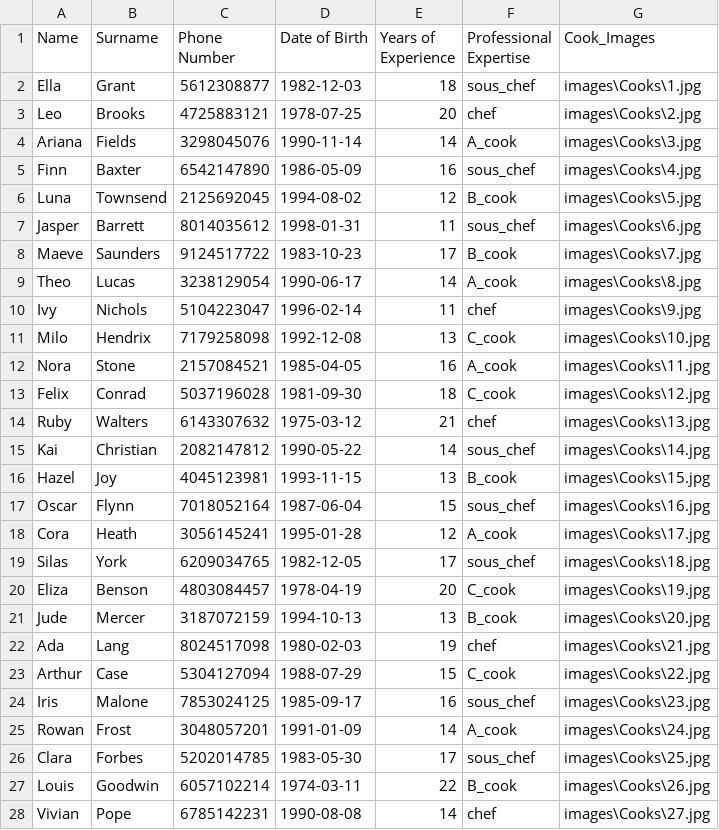
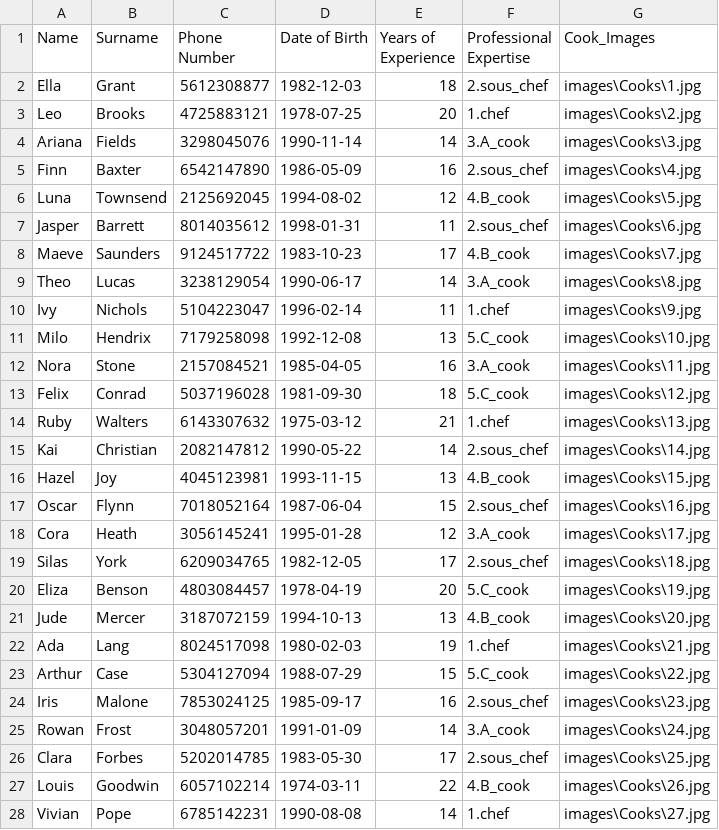
Before and after one commit to konstantinosk31/Databases-I-NTUA, a CSV file: cook.csv, drawn as a sheet; only a part is shown; the diff covers the shown part only.

```diff
--- a/cook.csv
+++ b/cook.csv
@@ -1,28 +1,28 @@
 Name,Surname,Phone Number,Date of Birth,Years of Experience,Professional Expertise,Cook_Images
-Ella,Grant,5612308877,1982-12-03,18,sous_chef,images\Cooks\1.jpg
-Leo,Brooks,4725883121,1978-07-25,20,chef,images\Cooks\2.jpg
-Ariana,Fields,3298045076,1990-11-14,14,A_cook,images\Cooks\3.jpg
-Finn,Baxter,6542147890,1986-05-09,16,sous_chef,images\Cooks\4.jpg
-Luna,Townsend,2125692045,1994-08-02,12,B_cook,images\Cooks\5.jpg
-Jasper,Barrett,8014035612,1998-01-31,11,sous_chef,images\Cooks\6.jpg
-Maeve,Saunders,9124517722,1983-10-23,17,B_cook,images\Cooks\7.jpg
-Theo,Lucas,3238129054,1990-06-17,14,A_cook,images\Cooks\8.jpg
-Ivy,Nichols,5104223047,1996-02-14,11,chef,images\Cooks\9.jpg
-Milo,Hendrix,7179258098,1992-12-08,13,C_cook,images\Cooks\10.jpg
-Nora,Stone,2157084521,1985-04-05,16,A_cook,images\Cooks\11.jpg
-Felix,Conrad,5037196028,1981-09-30,18,C_cook,images\Cooks\12.jpg
-Ruby,Walters,6143307632,1975-03-12,21,chef,images\Cooks\13.jpg
-Kai,Christian,2082147812,1990-05-22,14,sous_chef,images\Cooks\14.jpg
-Hazel,Joy,4045123981,1993-11-15,13,B_cook,images\Cooks\15.jpg
-Oscar,Flynn,7018052164,1987-06-04,15,sous_chef,images\Cooks\16.jpg
-Cora,Heath,3056145241,1995-01-28,12,A_cook,images\Cooks\17.jpg
-Silas,York,6209034765,1982-12-05,17,sous_chef,images\Cooks\18.jpg
-Eliza,Benson,4803084457,1978-04-19,20,C_cook,images\Cooks\19.jpg
-Jude,Mercer,3187072159,1994-10-13,13,B_cook,images\Cooks\20.jpg
-Ada,Lang,8024517098,1980-02-03,19,chef,images\Cooks\21.jpg
-Arthur,Case,5304127094,1988-07-29,15,C_cook,images\Cooks\22.jpg
-Iris,Malone,7853024125,1985-09-17,16,sous_chef,images\Cooks\23.jpg
-Rowan,Frost,3048057201,1991-01-09,14,A_cook,images\Cooks\24.jpg
-Clara,Forbes,5202014785,1983-05-30,17,sous_chef,images\Cooks\25.jpg
-Louis,Goodwin,6057102214,1974-03-11,22,B_cook,images\Cooks\26.jpg
-Vivian,Pope,6785142231,1990-08-08,14,chef,images\Cooks\27.jpg
+Ella,Grant,5612308877,1982-12-03,18,2.sous_chef,images\Cooks\1.jpg
+Leo,Brooks,4725883121,1978-07-25,20,1.chef,images\Cooks\2.jpg
+Ariana,Fields,3298045076,1990-11-14,14,3.A_cook,images\Cooks\3.jpg
+Finn,Baxter,6542147890,1986-05-09,16,2.sous_chef,images\Cooks\4.jpg
+Luna,Townsend,2125692045,1994-08-02,12,4.B_cook,images\Cooks\5.jpg
+Jasper,Barrett,8014035612,1998-01-31,11,2.sous_chef,images\Cooks\6.jpg
+Maeve,Saunders,9124517722,1983-10-23,17,4.B_cook,images\Cooks\7.jpg
+Theo,Lucas,3238129054,1990-06-17,14,3.A_cook,images\Cooks\8.jpg
+Ivy,Nichols,5104223047,1996-02-14,11,1.chef,images\Cooks\9.jpg
+Milo,Hendrix,7179258098,1992-12-08,13,5.C_cook,images\Cooks\10.jpg
+Nora,Stone,2157084521,1985-04-05,16,3.A_cook,images\Cooks\11.jpg
+Felix,Conrad,5037196028,1981-09-30,18,5.C_cook,images\Cooks\12.jpg
+Ruby,Walters,6143307632,1975-03-12,21,1.chef,images\Cooks\13.jpg
+Kai,Christian,2082147812,1990-05-22,14,2.sous_chef,images\Cooks\14.jpg
+Hazel,Joy,4045123981,1993-11-15,13,4.B_cook,images\Cooks\15.jpg
+Oscar,Flynn,7018052164,1987-06-04,15,2.sous_chef,images\Cooks\16.jpg
+Cora,Heath,3056145241,1995-01-28,12,3.A_cook,images\Cooks\17.jpg
+Silas,York,6209034765,1982-12-05,17,2.sous_chef,images\Cooks\18.jpg
+Eliza,Benson,4803084457,1978-04-19,20,5.C_cook,images\Cooks\19.jpg
+Jude,Mercer,3187072159,1994-10-13,13,4.B_cook,images\Cooks\20.jpg
+Ada,Lang,8024517098,1980-02-03,19,1.chef,images\Cooks\21.jpg
+Arthur,Case,5304127094,1988-07-29,15,5.C_cook,images\Cooks\22.jpg
+Iris,Malone,7853024125,1985-09-17,16,2.sous_chef,images\Cooks\23.jpg
+Rowan,Frost,3048057201,1991-01-09,14,3.A_cook,images\Cooks\24.jpg
+Clara,Forbes,5202014785,1983-05-30,17,2.sous_chef,images\Cooks\25.jpg
+Louis,Goodwin,6057102214,1974-03-11,22,4.B_cook,images\Cooks\26.jpg
+Vivian,Pope,6785142231,1990-08-08,14,1.chef,images\Cooks\27.jpg
```
Also changed, not shown: 43 edited cells elsewhere in this file, 6 other files.
